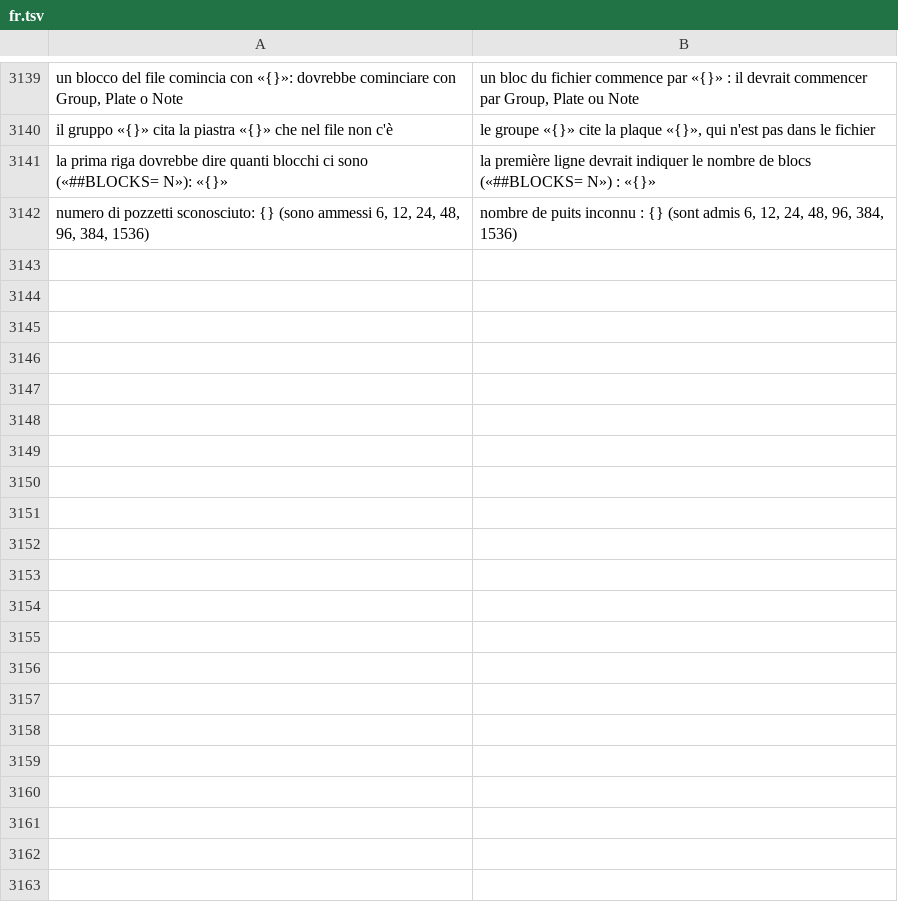
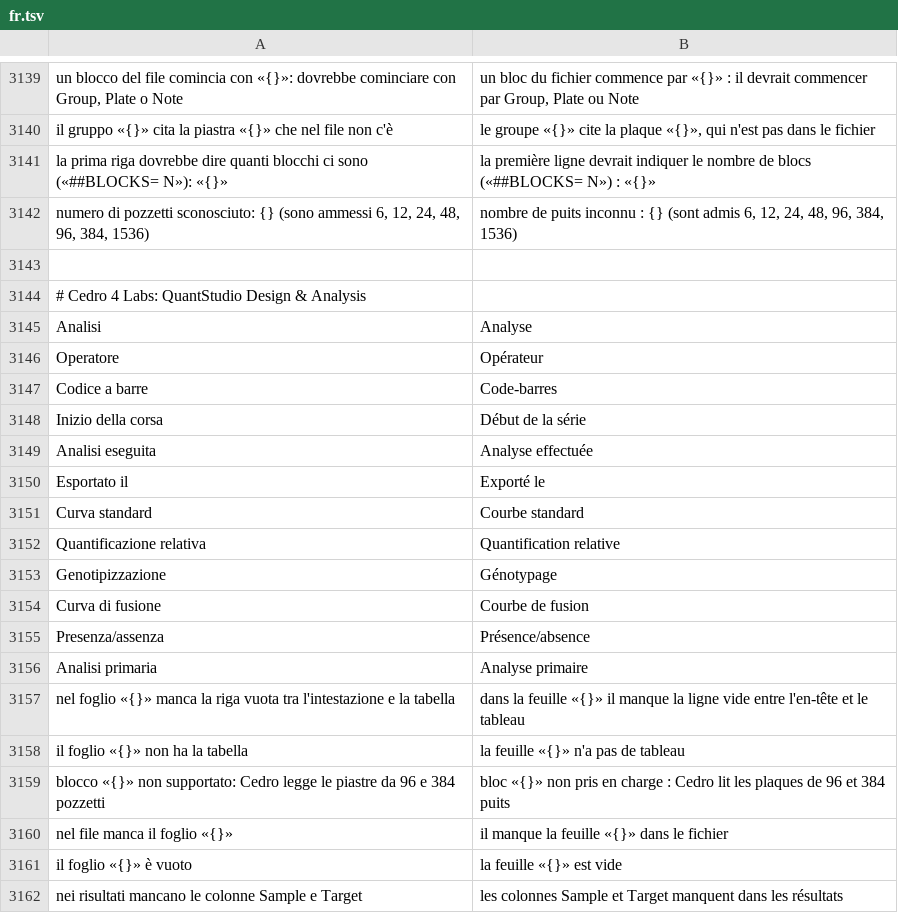
Before and after one commit to realfulvio/cedro, a TSV file: i18n/fr.tsv, drawn as a sheet; only a part is shown, gaps mark what is left out; the diff covers the shown part only.

```diff
--- a/i18n/fr.tsv
+++ b/i18n/fr.tsv
@@ -3142 +3142,21 @@ la prima riga dovrebbe dire quanti blocchi ci sono («##BLOCKS= N»): «{}»	la
 numero di pozzetti sconosciuto: {} (sono ammessi 6, 12, 24, 48, 96, 384, 1536)	nombre de puits inconnu : {} (sont admis 6, 12, 24, 48, 96, 384, 1536)
+
+# Cedro 4 Labs: QuantStudio Design & Analysis
+Analisi	Analyse
+Operatore	Opérateur
+Codice a barre	Code-barres
+Inizio della corsa	Début de la série
+Analisi eseguita	Analyse effectuée
+Esportato il	Exporté le
+Curva standard	Courbe standard
+Quantificazione relativa	Quantification relative
+Genotipizzazione	Génotypage
+Curva di fusione	Courbe de fusion
+Presenza/assenza	Présence/absence
+Analisi primaria	Analyse primaire
+nel foglio «{}» manca la riga vuota tra l'intestazione e la tabella	dans la feuille «{}» il manque la ligne vide entre l'en-tête et le tableau
+il foglio «{}» non ha la tabella	la feuille «{}» n'a pas de tableau
+blocco «{}» non supportato: Cedro legge le piastre da 96 e 384 pozzetti	bloc «{}» non pris en charge : Cedro lit les plaques de 96 et 384 puits
+nel file manca il foglio «{}»	il manque la feuille «{}» dans le fichier
+il foglio «{}» è vuoto	la feuille «{}» est vide
+nei risultati mancano le colonne Sample e Target	les colonnes Sample et Target manquent dans les résultats
```
Also changed, not shown: 12 added rows elsewhere in this file, i18n/de.tsv, i18n/en.tsv, 43 other files.
